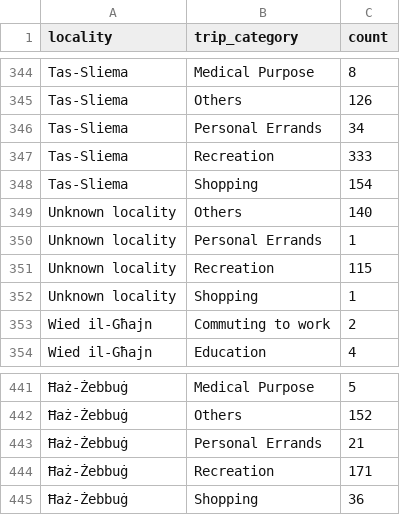
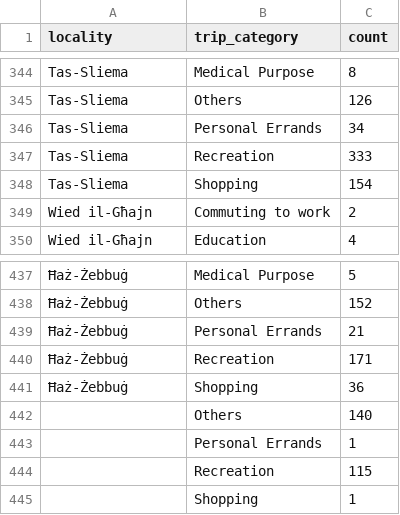
Before and after one commit to JakeDesira/GAPT, a CSV file: OD Matrix/od_outputs/counts_by_locality_trip_category.csv, drawn as a sheet; only a part is shown, gaps mark what is left out; removed rows and columns are numbered as before the commit, all else as after; the diff names each change by its address in the sheet, - before the commit and + after, or states it on an @@ line.

```diff
--- a/OD Matrix/od_outputs/counts_by_locality_trip_category.csv
+++ b/OD Matrix/od_outputs/counts_by_locality_trip_category.csv
-row 349: Unknown locality | Others | 140
-row 350: Unknown locality | Personal Errands | 1
-row 351: Unknown locality | Recreation | 115
-row 352: Unknown locality | Shopping | 1
+row 442:  | Others | 140
+row 443:  | Personal Errands | 1
+row 444:  | Recreation | 115
+row 445:  | Shopping | 1
```
Also changed, not shown: OD Matrix/od_outputs/locality_attractiveness_matrix.csv, 41 other files.
